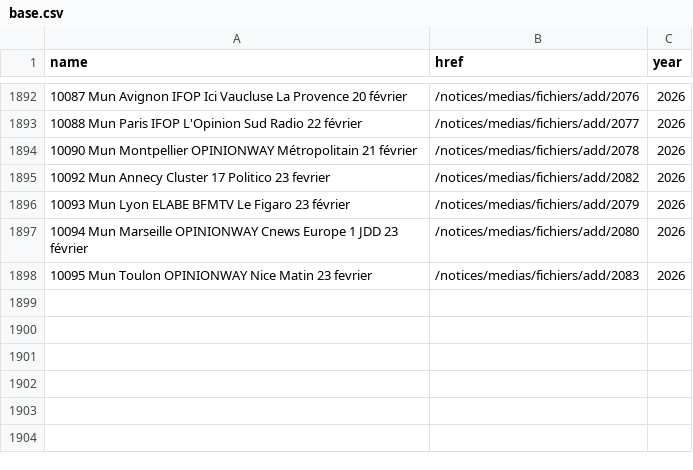
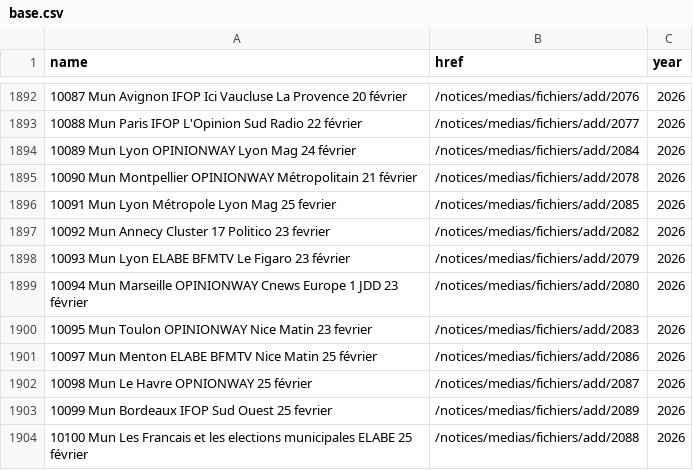
Before and after one commit to nsppolls/sondages-commission-index, a CSV file: base.csv, drawn as a sheet; only a part is shown, gaps mark what is left out.

```diff
--- a/base.csv
+++ b/base.csv
@@ -1893,3 +1893,5 @@ name,href,year
 10088 Mun Paris IFOP L'Opinion Sud Radio 22 février,/notices/medias/fichiers/add/2077,2026
+10089 Mun Lyon OPINIONWAY Lyon Mag 24 février,/notices/medias/fichiers/add/2084,2026
 10090 Mun Montpellier OPINIONWAY Métropolitain 21 février,/notices/medias/fichiers/add/2078,2026
+10091 Mun Lyon Métropole Lyon Mag 25 fevrier,/notices/medias/fichiers/add/2085,2026
 10092 Mun Annecy Cluster 17 Politico 23  fevrier,/notices/medias/fichiers/add/2082,2026
@@ -1898 +1900,5 @@ name,href,year
 10095 Mun Toulon OPINIONWAY Nice Matin 23 fevrier,/notices/medias/fichiers/add/2083,2026
+10097 Mun Menton ELABE BFMTV Nice Matin 25 février,/notices/medias/fichiers/add/2086,2026
+10098 Mun Le Havre OPNIONWAY 25 février,/notices/medias/fichiers/add/2087,2026
+10099 Mun Bordeaux IFOP Sud Ouest 25 fevrier,/notices/medias/fichiers/add/2089,2026
+10100 Mun Les Francais et les elections municipales  ELABE 25 février,/notices/medias/fichiers/add/2088,2026
```
Also changed, not shown: files.csv, 7 other files.
